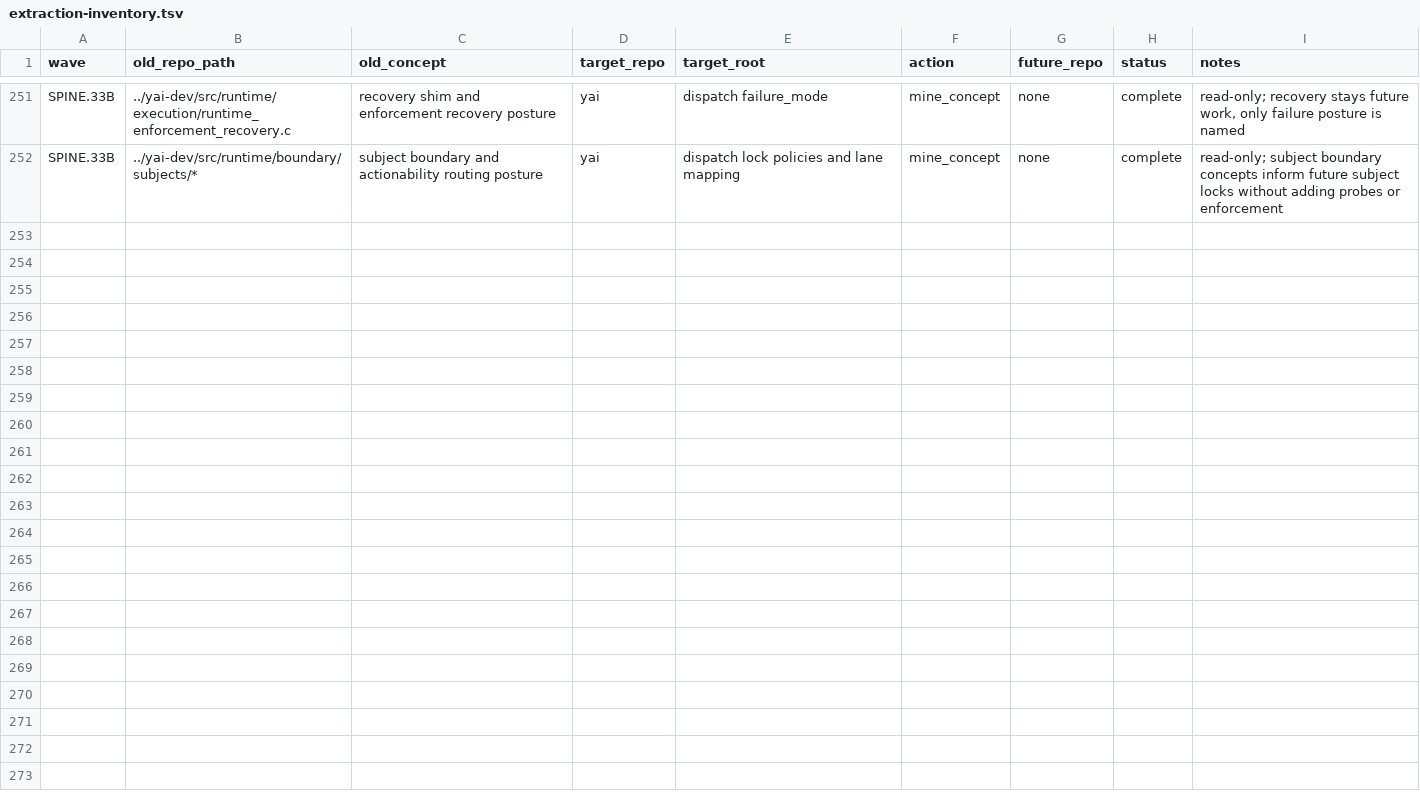
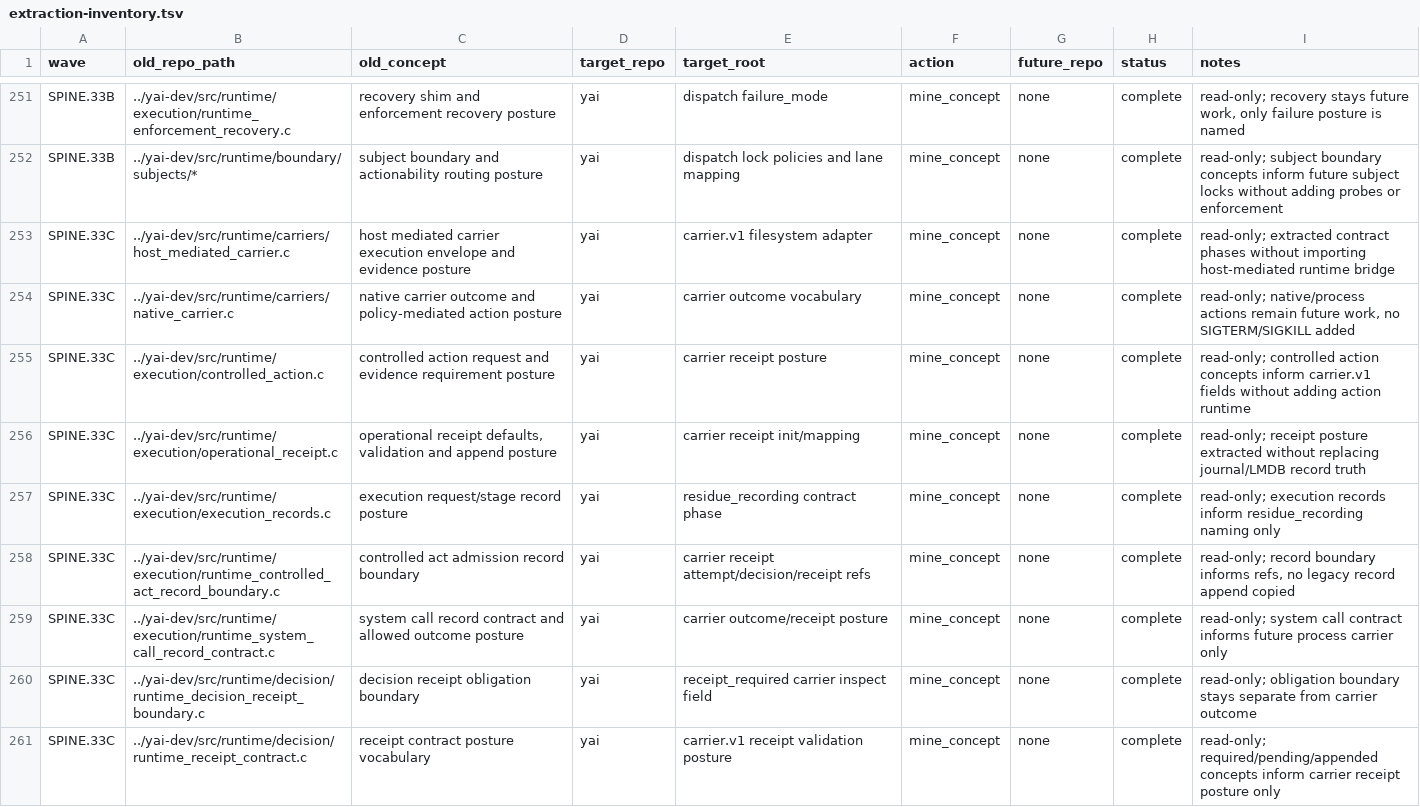
Before and after one commit to yailabs/yai-core, a TSV file: docs/internal/extraction-inventory.tsv, drawn as a sheet; only a part is shown, gaps mark what is left out.

Commit message:
SPINE.33C: adapt filesystem carrier to carrier contract v1

```diff
--- a/docs/internal/extraction-inventory.tsv
+++ b/docs/internal/extraction-inventory.tsv
@@ -252 +252,10 @@ SPINE.33B	../yai-dev/src/runtime/execution/runtime_enforcement_recovery.c	recove
 SPINE.33B	../yai-dev/src/runtime/boundary/subjects/*	subject boundary and actionability routing posture	yai	dispatch lock policies and lane mapping	mine_concept	none	complete	read-only; subject boundary concepts inform future subject locks without adding probes or enforcement
+SPINE.33C	../yai-dev/src/runtime/carriers/host_mediated_carrier.c	host mediated carrier execution envelope and evidence posture	yai	carrier.v1 filesystem adapter	mine_concept	none	complete	read-only; extracted contract phases without importing host-mediated runtime bridge
+SPINE.33C	../yai-dev/src/runtime/carriers/native_carrier.c	native carrier outcome and policy-mediated action posture	yai	carrier outcome vocabulary	mine_concept	none	complete	read-only; native/process actions remain future work, no SIGTERM/SIGKILL added
+SPINE.33C	../yai-dev/src/runtime/execution/controlled_action.c	controlled action request and evidence requirement posture	yai	carrier receipt posture	mine_concept	none	complete	read-only; controlled action concepts inform carrier.v1 fields without adding action runtime
+SPINE.33C	../yai-dev/src/runtime/execution/operational_receipt.c	operational receipt defaults, validation and append posture	yai	carrier receipt init/mapping	mine_concept	none	complete	read-only; receipt posture extracted without replacing journal/LMDB record truth
+SPINE.33C	../yai-dev/src/runtime/execution/execution_records.c	execution request/stage record posture	yai	residue_recording contract phase	mine_concept	none	complete	read-only; execution records inform residue_recording naming only
+SPINE.33C	../yai-dev/src/runtime/execution/runtime_controlled_act_record_boundary.c	controlled act admission record boundary	yai	carrier receipt attempt/decision/receipt refs	mine_concept	none	complete	read-only; record boundary informs refs, no legacy record append copied
+SPINE.33C	../yai-dev/src/runtime/execution/runtime_system_call_record_contract.c	system call record contract and allowed outcome posture	yai	carrier outcome/receipt posture	mine_concept	none	complete	read-only; system call contract informs future process carrier only
+SPINE.33C	../yai-dev/src/runtime/decision/runtime_decision_receipt_boundary.c	decision receipt obligation boundary	yai	receipt_required carrier inspect field	mine_concept	none	complete	read-only; obligation boundary stays separate from carrier outcome
+SPINE.33C	../yai-dev/src/runtime/decision/runtime_receipt_contract.c	receipt contract posture vocabulary	yai	carrier.v1 receipt validation posture	mine_concept	none	complete	read-only; required/pending/appended concepts inform carrier receipt posture only
```
Also changed, not shown: 34 other files.
